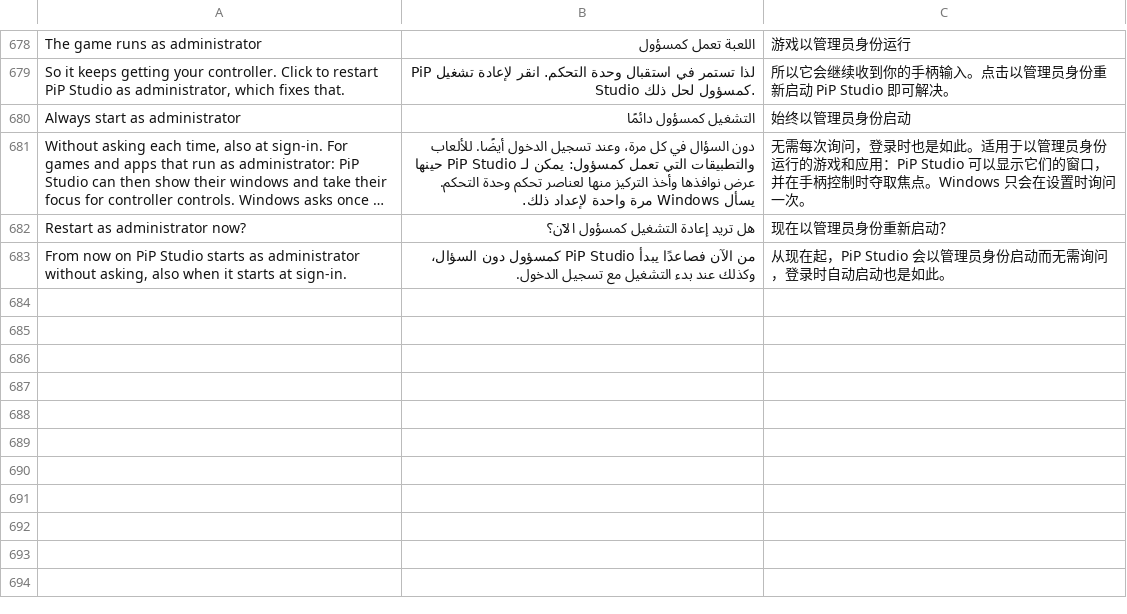
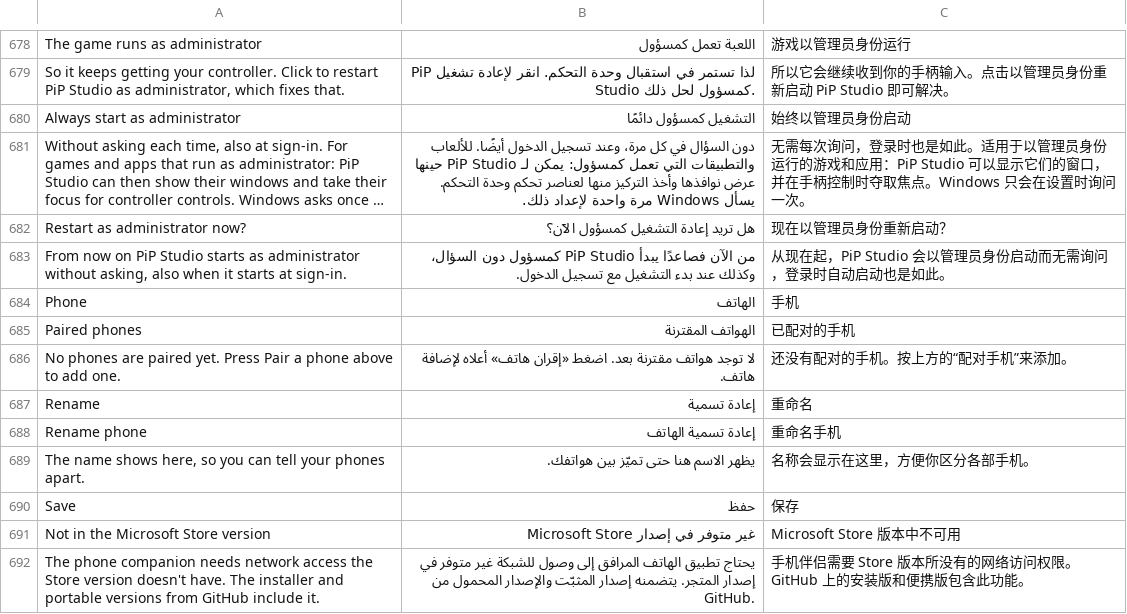
Before and after one commit to NauticalNoodles/PiP-Studio, a TSV file: strings.tsv, drawn as a sheet; only a part is shown, gaps mark what is left out; long unchanged cells end in …; the diff names each change by its address in the sheet, - before the commit and + after, or states it on an @@ line.

```diff
--- a/strings.tsv
+++ b/strings.tsv
+row 684: Phone | الهاتف | 手机
+row 685: Paired phones | الهواتف المقترنة | 已配对的手机
+row 686: No phones are paired yet. Press Pair a phone above to add one. | لا توجد هواتف مقترنة بعد. اضغط «إقران هاتف» أعلاه لإضافة هاتف. | 还没有配对的手机。按上方的“配对手机”来添加。
+row 687: Rename | إعادة تسمية | 重命名
+row 688: Rename phone | إعادة تسمية الهاتف | 重命名手机
+row 689: The name shows here, so you can tell your phones apart. | يظهر الاسم هنا حتى تميّز بين هواتفك. | 名称会显示在这里，方便你区分各部手机。
+row 690: Save | حفظ | 保存
+row 691: Not in the Microsoft Store version | غير متوفر في إصدار Microsoft Store | Microsoft Store 版本中不可用
+row 692: The phone companion needs network access the Store version doesn't have. The installer and portable versions from GitHub include it. | يحتاج تطبيق الهاتف المرافق إلى وصول للشبكة غير متوفر في إصدار المتجر. يتضمنه إصدار المثبّت والإصدار المحمول من GitHub. | 手机伴侣需要 Store 版本所没有的网络访问权限。GitHub 上的安装版和便携版包含此功能。
```
Also changed, not shown: 7 other files.
